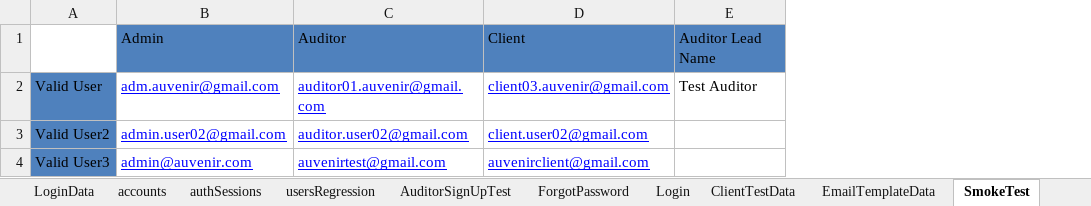
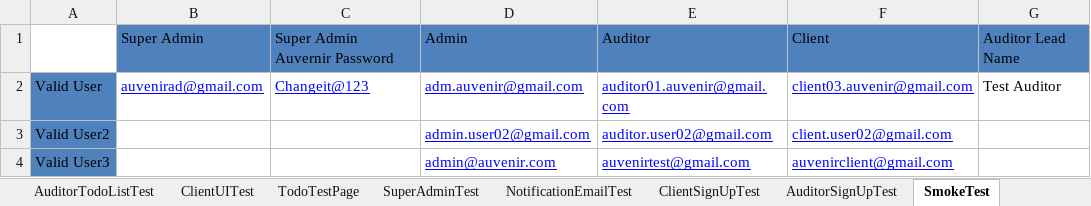
Before and after one commit to duongnguyendr/DataDriven, an Excel workbook: TestData.xlsx, sheet SmokeTest, drawn as a sheet; only a part is shown; values as stored, in another font and other column widths than the file's, no borders; the diff names each change by its address in the sheet, - before the commit and + after, or states it on an @@ line.

Commit message:
Update smoketest: super admin, admin; marketing test

```diff
--- a/TestData.xlsx (sheet SmokeTest)
+++ b/TestData.xlsx (sheet SmokeTest)
+column B, rows 1-2: Super Admin | auvenirad@gmail.com
+column C, rows 1-2: Super Admin Auvernir Password | Changeit@123
```
Also changed, not shown: other sheet tabs, 2 other files.
